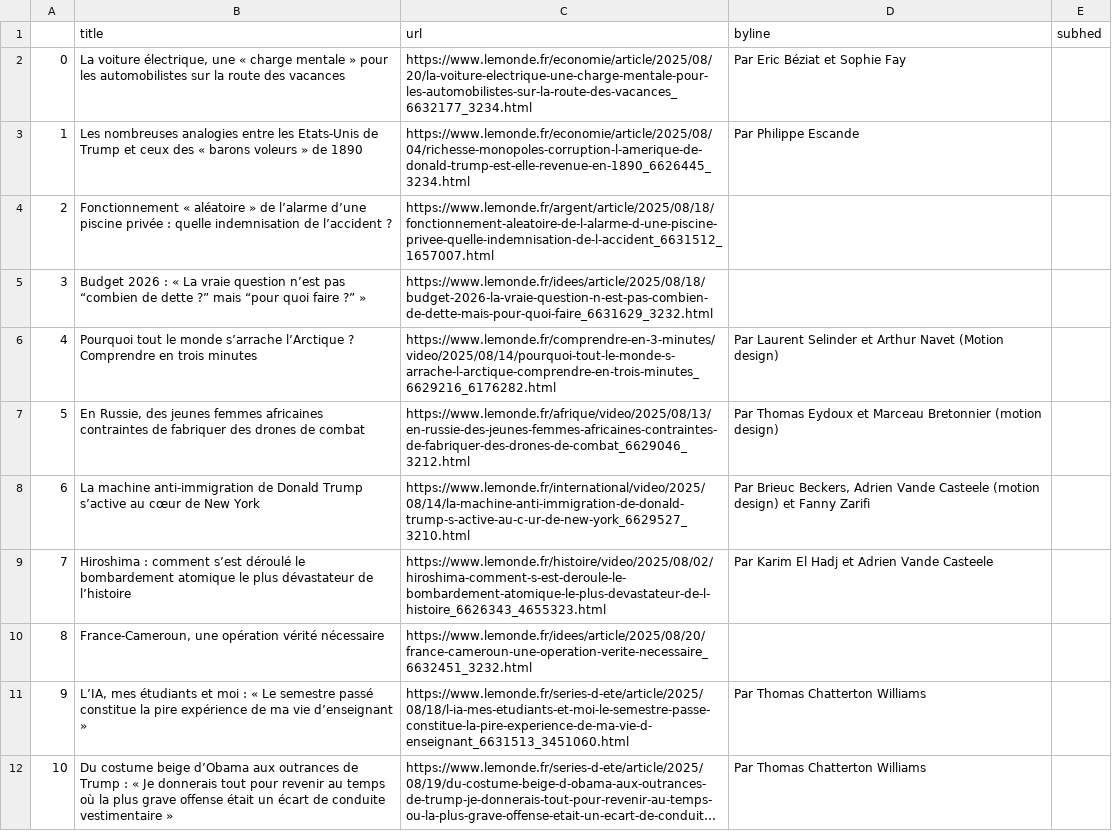
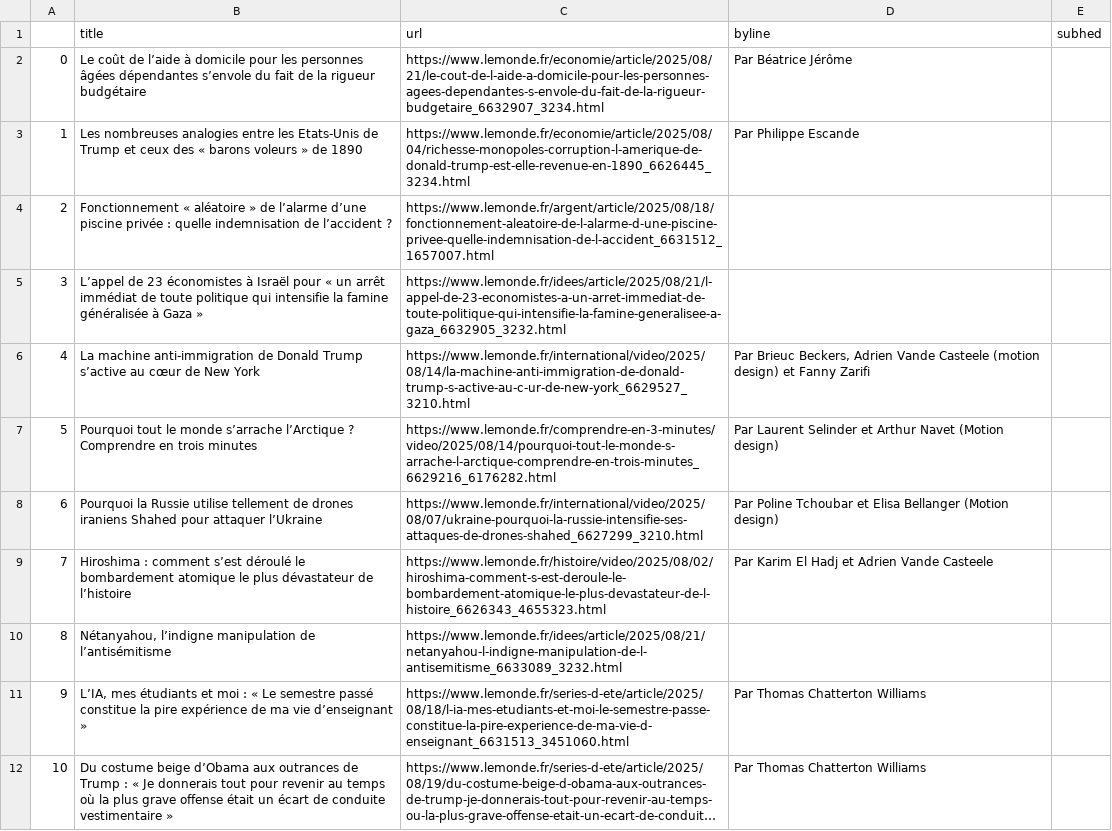
Before and after one commit to Levin-Ari/homework-7, a CSV file: le_monde.csv, drawn as a sheet; only a part is shown; long unchanged cells end in …; the diff covers the shown part only.

```diff
--- a/le_monde.csv
+++ b/le_monde.csv
@@ -1,11 +1,11 @@
 ,title,url,byline,subhed
-0,"La voiture électrique, une « charge mentale » pour les automobilistes sur la route des vacances",https://www.lemonde.fr/economie/article/2025/08/20/la-voiture-electrique-une-charge-mentale-pour-les-automobilistes-sur-la-route-des-vacances_6632177_3234.html,  Par Eric Béziat et Sophie Fay ,
+0,Le coût de l’aide à domicile pour les personnes âgées dépendantes s’envole du fait de la rigueur budgétaire,https://www.lemonde.fr/economie/article/2025/08/21/le-cout-de-l-aide-a-domicile-pour-les-personnes-agees-dependantes-s-envole-du-fait-de-la-rigueur-budgetaire_6632907_3234.html,  Par Béatrice Jérôme ,
 1,Les nombreuses analogies entre les Etats-Unis de Trump et ceux des « barons voleurs » de 1890,https://www.lemonde.fr/economie/article/2025/08/04/richesse-monopoles-corruption-l-amerique-de-donald-trump-est-elle-revenue-en-1890_6626445_3234.html,  Par Philippe Escande ,
 2,Fonctionnement « aléatoire » de l’alarme d’une piscine privée : quelle indemnisation de l’accident ?,https://www.lemonde.fr/argent/article/2025/08/18/fonctionnement-aleatoire-de-l-alarme-d-une-piscine-privee-quelle-indemnisation-de-l-accident_6631512_1657007.html,,
-3,Budget 2026 : « La vraie question n’est pas “combien de dette ?” mais “pour quoi faire ?” »,https://www.lemonde.fr/idees/article/2025/08/18/budget-2026-la-vraie-question-n-est-pas-combien-de-dette-mais-pour-quoi-faire_6631629_3232.html,,
-4,Pourquoi tout le monde s’arrache l’Arctique ? Comprendre en trois minutes,https://www.lemonde.fr/comprendre-en-3-minutes/video/2025/08/14/pourquoi-tout-le-monde-s-arrache-l-arctique-comprendre-en-trois-minutes_6629216_6176282.html,  Par Laurent Selinder et Arthur Navet (Motion design) ,
-5,"En Russie, des jeunes femmes africaines contraintes de fabriquer des drones de combat",https://www.lemonde.fr/afrique/video/2025/08/13/en-russie-des-jeunes-femmes-africaines-contraintes-de-fabriquer-des-drones-de-combat_6629046_3212.html,  Par Thomas Eydoux et Marceau Bretonnier (motion design) ,
-6,La machine anti-immigration de Donald Trump s’active au cœur de New York,https://www.lemonde.fr/international/video/2025/08/14/la-machine-anti-immigration-de-donald-trump-s-active-au-c-ur-de-new-york_6629527_3210.html,"  Par Brieuc Beckers, Adrien Vande Casteele (motion design) et Fanny Zarifi ",
+3,L’appel de 23 économistes à Israël pour « un arrêt immédiat de toute politique qui intensifie la famine généralisée à Gaza »,https://www.lemonde.fr/idees/article/2025/08/21/l-appel-de-23-economistes-a-un-arret-immediat-de-toute-politique-qui-intensifie-la-famine-generalisee-a-gaza_6632905_3232.html,,
+4,La machine anti-immigration de Donald Trump s’active au cœur de New York,https://www.lemonde.fr/international/video/2025/08/14/la-machine-anti-immigration-de-donald-trump-s-active-au-c-ur-de-new-york_6629527_3210.html,"  Par Brieuc Beckers, Adrien Vande Casteele (motion design) et Fanny Zarifi ",
+5,Pourquoi tout le monde s’arrache l’Arctique ? Comprendre en trois minutes,https://www.lemonde.fr/comprendre-en-3-minutes/video/2025/08/14/pourquoi-tout-le-monde-s-arrache-l-arctique-comprendre-en-trois-minutes_6629216_6176282.html,  Par Laurent Selinder et Arthur Navet (Motion design) ,
+6,Pourquoi la Russie utilise tellement de drones iraniens Shahed pour attaquer l’Ukraine,https://www.lemonde.fr/international/video/2025/08/07/ukraine-pourquoi-la-russie-intensifie-ses-attaques-de-drones-shahed_6627299_3210.html,  Par Poline Tchoubar et Elisa Bellanger (Motion design) ,
 7,Hiroshima : comment s’est déroulé le bombardement atomique le plus dévastateur de l’histoire,https://www.lemonde.fr/histoire/video/2025/08/02/hiroshima-comment-s-est-deroule-le-bombardement-atomique-le-plus-devastateur-de-l-histoire_6626343_4655323.html,  Par Karim El Hadj et Adrien Vande Casteele ,
-8,"France-Cameroun, une opération vérité nécessaire",https://www.lemonde.fr/idees/article/2025/08/20/france-cameroun-une-operation-verite-necessaire_6632451_3232.html,,
+8,"Nétanyahou, l’indigne manipulation de l’antisémitisme",https://www.lemonde.fr/idees/article/2025/08/21/netanyahou-l-indigne-manipulation-de-l-antisemitisme_6633089_3232.html,,
 9,"L’IA, mes étudiants et moi : « Le semestre passé constitue la pire expérience de ma vie d’enseignant »",https://www.lemonde.fr/series-d-ete/article/2025/08/18/l-ia-mes-etudiants-et-moi-le-semestre-passe-constitue-la-pire-experience-de-ma-vie-d-enseignant_6631513_3451060.html,  Par Thomas Chatterton Williams ,
```
Also changed, not shown: 92 edited cells elsewhere in this file.
